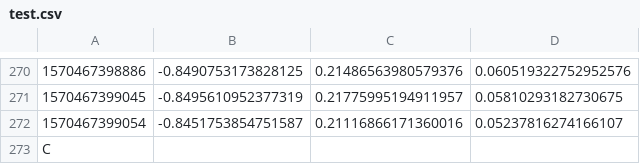
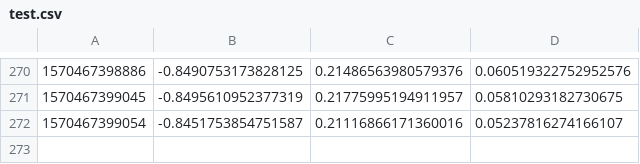
Before and after one commit to PaklongC/Fitnesswheelchair, a CSV file: test.csv, drawn as a sheet; only a part is shown, gaps mark what is left out.

Commit message:
sw

```diff
--- a/test.csv
+++ b/test.csv
@@ -272,2 +272 @@
 1570467399054,-0.8451753854751587,0.21116866171360016,0.05237816274166107
-C
```
